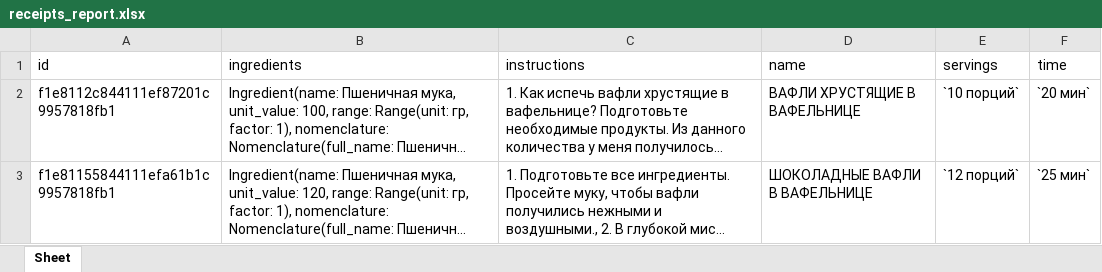
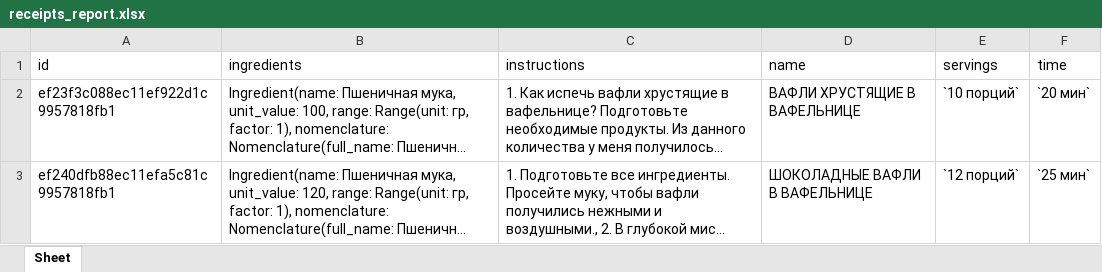
Before and after one commit to rassAV/design_patterns, an Excel workbook: data/reports/receipts_report.xlsx, sheet Sheet, drawn as a sheet; long unchanged cells end in …; values as stored, in another font and other column widths than the file's, no borders; the diff names each change by its address in the sheet, - before the commit and + after, or states it on an @@ line.

```diff
--- a/data/reports/receipts_report.xlsx (sheet Sheet)
+++ b/data/reports/receipts_report.xlsx (sheet Sheet)
-A2 (id): f1e8112c844111ef87201c9957818fb1
+A2 (id): ef23f3c088ec11ef922d1c9957818fb1
-A3 (id): f1e81155844111efa61b1c9957818fb1
+A3 (id): ef240dfb88ec11efa5c81c9957818fb1
```
Also changed, not shown: 14 other files.
